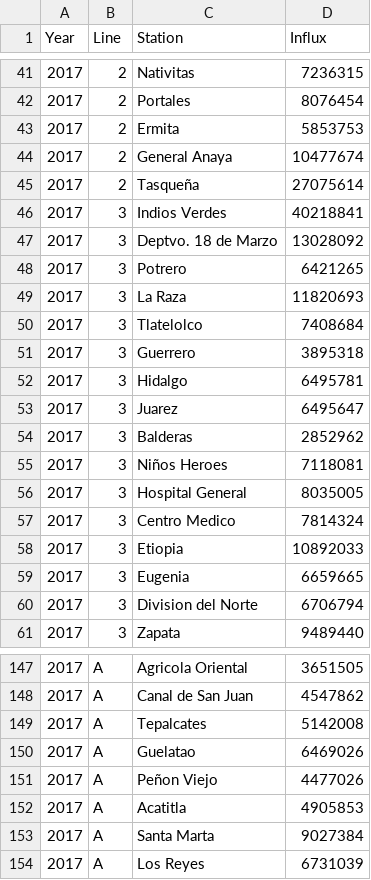
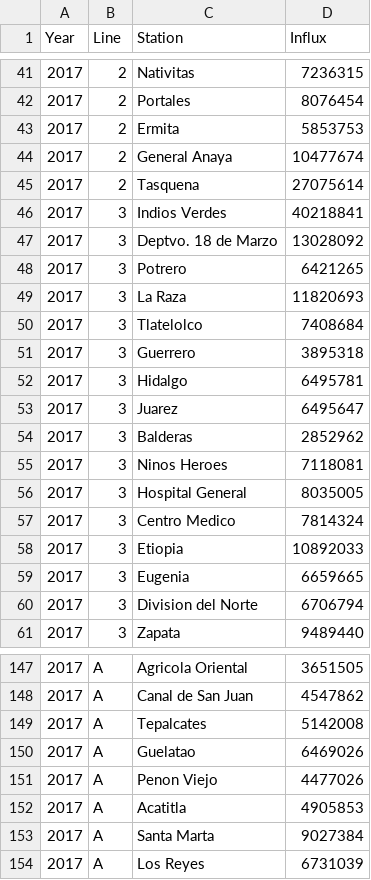
Before and after one commit to btellobravo/javadabadoo, a CSV file: Resources/metro_2017.csv, drawn as a sheet; only a part is shown, gaps mark what is left out.

```diff
--- a/Resources/metro_2017.csv
+++ b/Resources/metro_2017.csv
@@ -44,3 +44,3 @@
 2017,2,General Anaya,10477674
-2017,2,Tasqueña,27075614
+2017,2,Tasquena,27075614
 2017,3,Indios Verdes,40218841
@@ -54,3 +54,3 @@
 2017,3,Balderas,2852962
-2017,3,Niños Heroes,7118081
+2017,3,Ninos Heroes,7118081
 2017,3,Hospital General,8035005
@@ -150,3 +150,3 @@
 2017,A,Guelatao,6469026
-2017,A,Peñon Viejo,4477026
+2017,A,Penon Viejo,4477026
 2017,A,Acatitla,4905853
```
Also changed, not shown: Resources/metro_2012.csv, 1 other file.
